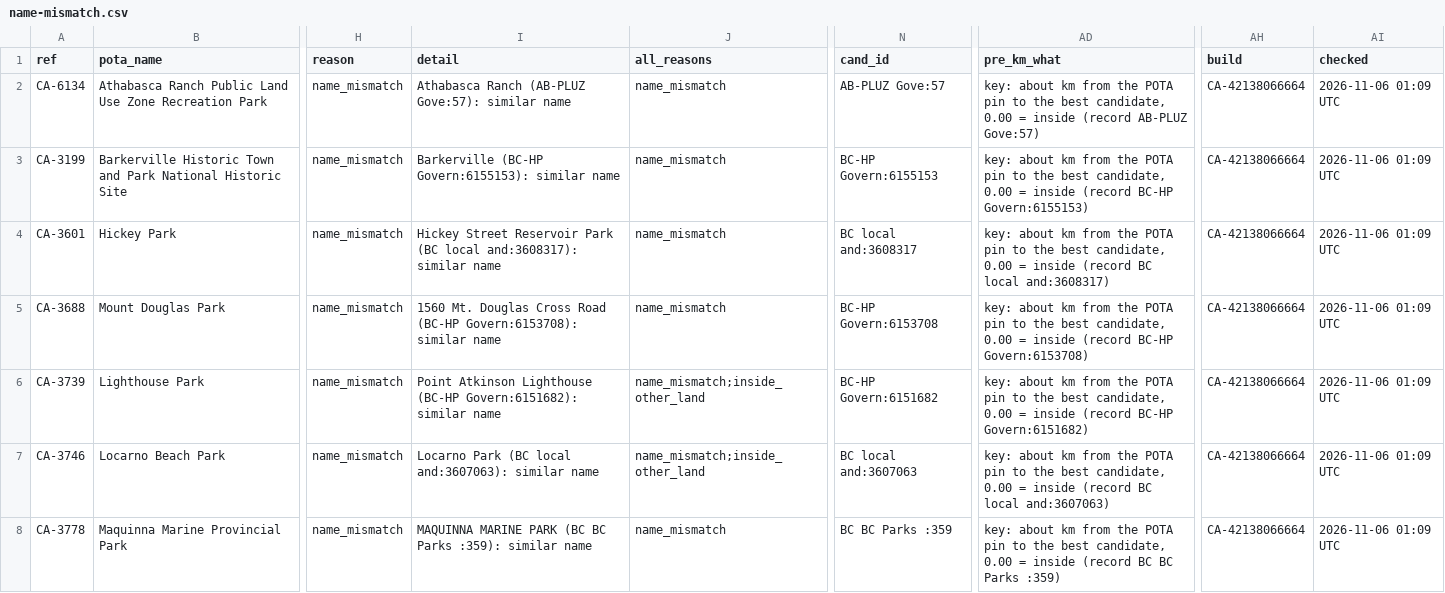
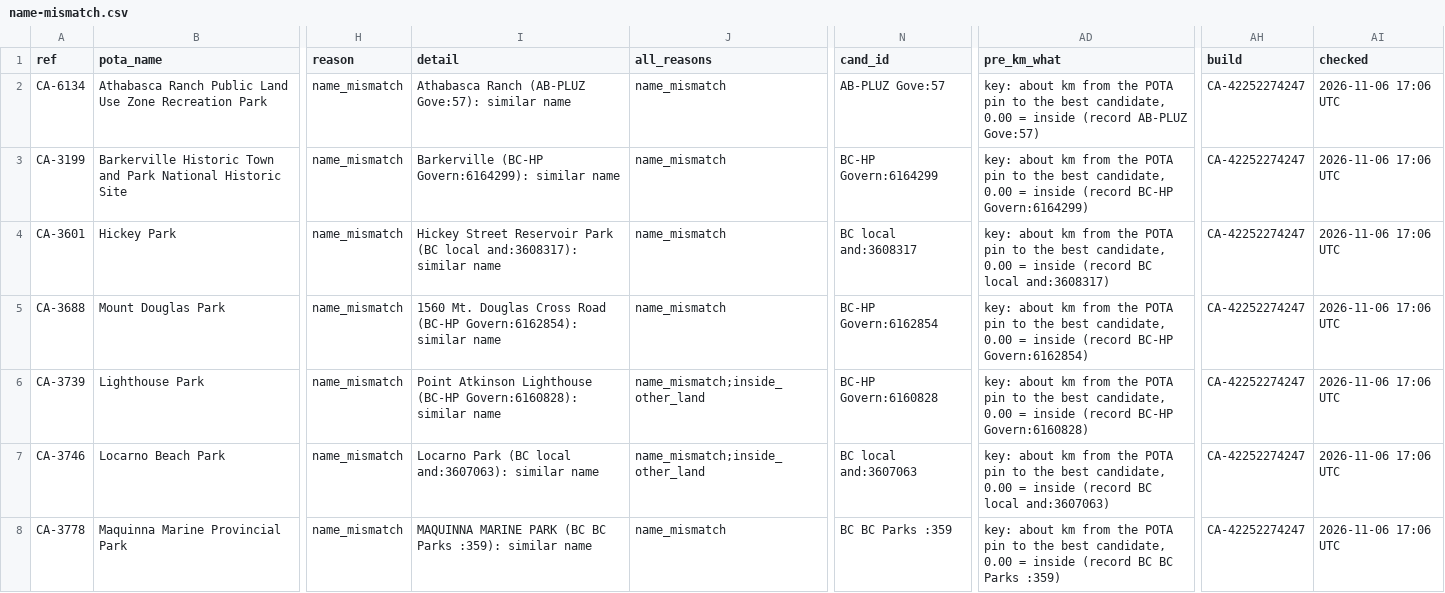
Before and after one commit to KentuckyPortableClub/KPC-Links, a CSV file: data/status/key-check/dropped-ca/latest/name-mismatch.csv, drawn as a sheet; only a part is shown, gaps mark what is left out; the diff covers the shown part only; the diff names each change by its address in the sheet, - before the commit and + after, or states it on an @@ line.

```diff
--- a/data/status/key-check/dropped-ca/latest/name-mismatch.csv
+++ b/data/status/key-check/dropped-ca/latest/name-mismatch.csv
-AH2:AH8 (build): CA-42138066664
+AH2:AH8 (build): CA-42252274247
-AI2:AI8 (checked): 2026-11-06 01:09 UTC
+AI2:AI8 (checked): 2026-11-06 17:06 UTC
-I3 (detail): Barkerville (BC-HP Govern:6155153): similar name
+I3 (detail): Barkerville (BC-HP Govern:6164299): similar name
-N3 (cand_id): BC-HP Govern:6155153
+N3 (cand_id): BC-HP Govern:6164299
-AD3 (pre_km_what): …(record BC-HP Govern:6155153)
+AD3 (pre_km_what): …(record BC-HP Govern:6164299)
-I5 (detail): …Road (BC-HP Govern:6153708): similar name
+I5 (detail): …Road (BC-HP Govern:6162854): similar name
-N5 (cand_id): BC-HP Govern:6153708
+N5 (cand_id): BC-HP Govern:6162854
-AD5 (pre_km_what): …(record BC-HP Govern:6153708)
+AD5 (pre_km_what): …(record BC-HP Govern:6162854)
-I6 (detail): …Lighthouse (BC-HP Govern:6151682): similar name
+I6 (detail): …Lighthouse (BC-HP Govern:6160828): similar name
-N6 (cand_id): BC-HP Govern:6151682
+N6 (cand_id): BC-HP Govern:6160828
-AD6 (pre_km_what): …(record BC-HP Govern:6151682)
+AD6 (pre_km_what): …(record BC-HP Govern:6160828)
```
Also changed, not shown: 76 edited cells elsewhere in this file, data/status/key-check/dropped-ca/latest/inside-other-land.csv, data/status/key-check/dropped-ca/latest/no-boundary.csv, 20 other files.
